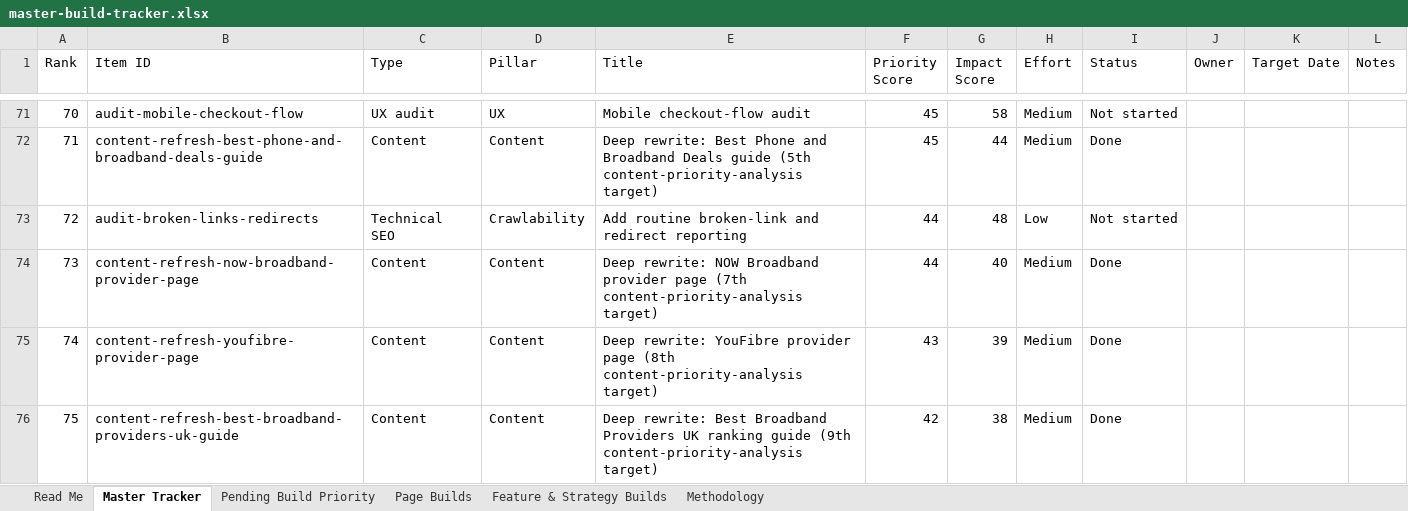
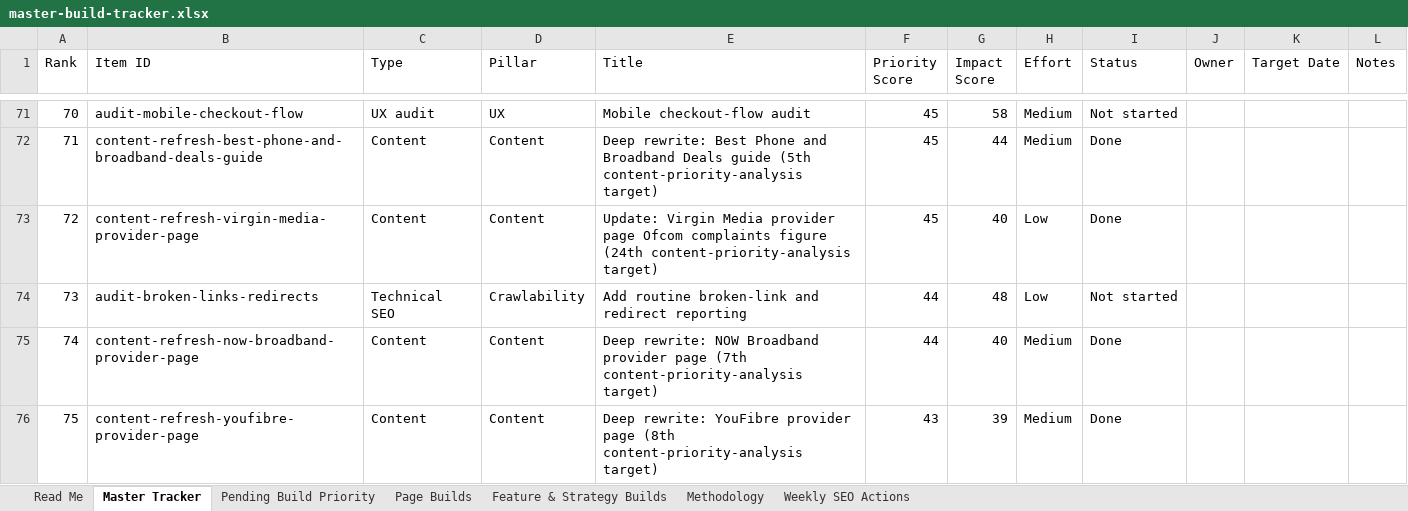
Before and after one commit to sahilsayed-ielts/broadbandpicker, an Excel workbook: docs/master-build-tracker.xlsx, sheet Master Tracker, drawn as a sheet; only a part is shown, gaps mark what is left out; the shorter side is filled out with more unchanged rows; values as stored, in another font and other column widths than the file's, no cell formats; table styles not drawn; addresses are those after the commit; the diff names each change by its address in the sheet, - before the commit and + after, or states it on an @@ line.

```diff
--- a/docs/master-build-tracker.xlsx (sheet Master Tracker)
+++ b/docs/master-build-tracker.xlsx (sheet Master Tracker)
+sheet tab: Weekly SEO Actions
+row 73: 72 | content-refresh-virgin-media-provider-page | Content | Content | Update: Virgin Media provider page Ofcom complaints figure (24th content-priority-analysis target) | 45 | 40 | Low | Done
@@ column A (Rank) renumbered from row 74 down @@
```
Also changed, not shown: sheet Feature & Strategy Builds, sheet Methodology, cell formats, 3 other files.
